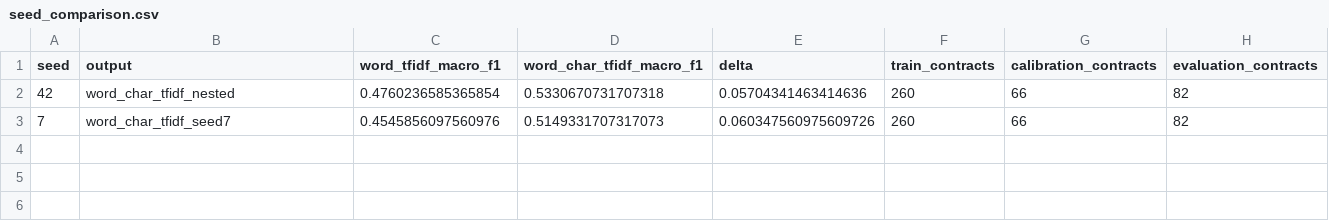
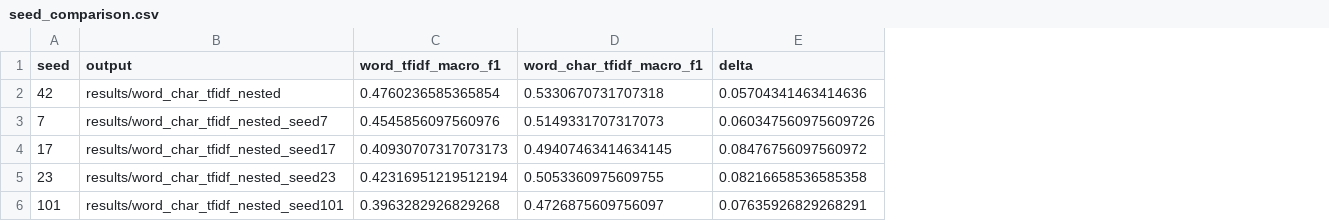
Before and after one commit to Break-Through-Tech/Accenture-1R-contract-review-challenge, a CSV file: results/word_char_tfidf_nested/seed_comparison.csv, drawn as a sheet; removed rows and columns are numbered as before the commit, all else as after; the diff names each change by its address in the sheet, - before the commit and + after, or states it on an @@ line.

Commit message:
Save multi-seed metrics and prediction artifacts

```diff
--- a/results/word_char_tfidf_nested/seed_comparison.csv
+++ b/results/word_char_tfidf_nested/seed_comparison.csv
-column F (train_contracts), rows 2-3: 260 | 260
-column G (calibration_contracts), rows 2-3: 66 | 66
-column H (evaluation_contracts), rows 2-3: 82 | 82
-B2 (output): word_char_tfidf_nested
+B2 (output): results/word_char_tfidf_nested
-B3 (output): word_char_tfidf_seed7
+B3 (output): results/word_char_tfidf_nested_seed7
+row 4: 17 | results/word_char_tfidf_nested_seed17 | 0.40930707317073173 | 0.49407463414634145 | 0.08476756097560972
+row 5: 23 | results/word_char_tfidf_nested_seed23 | 0.42316951219512194 | 0.5053360975609755 | 0.08216658536585358
+row 6: 101 | results/word_char_tfidf_nested_seed101 | 0.3963282926829268 | 0.4726875609756097 | 0.07635926829268291
```
Also changed, not shown: 35 other files.
